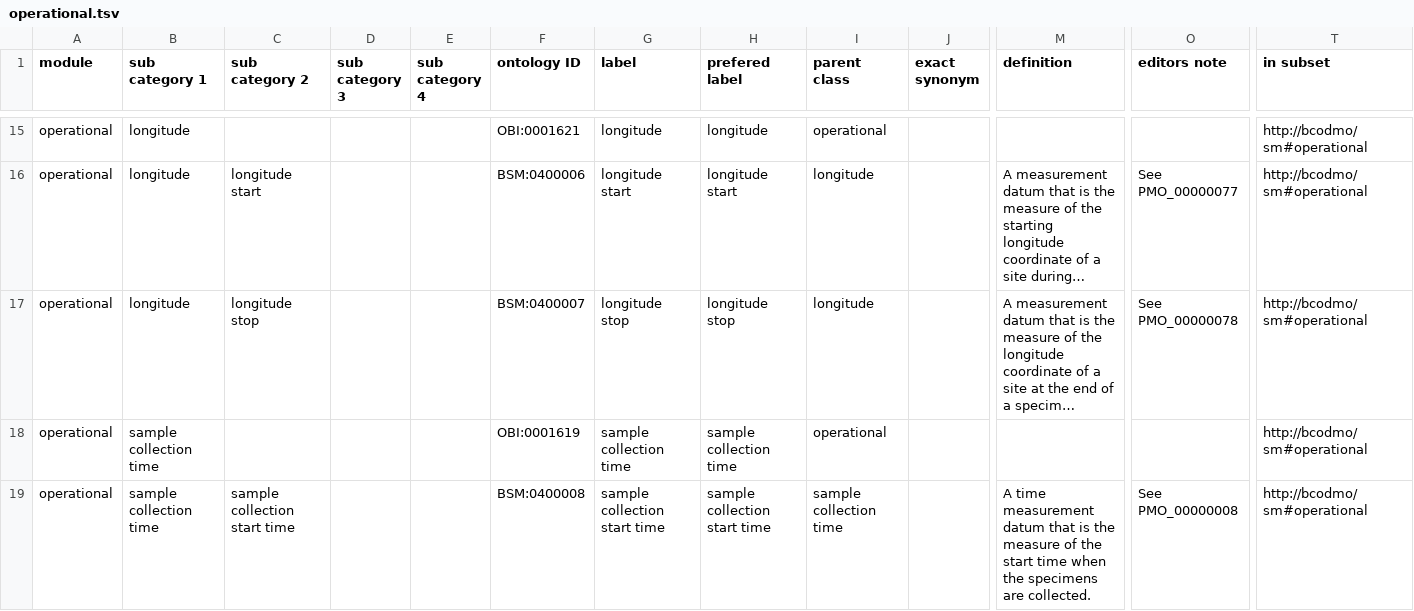
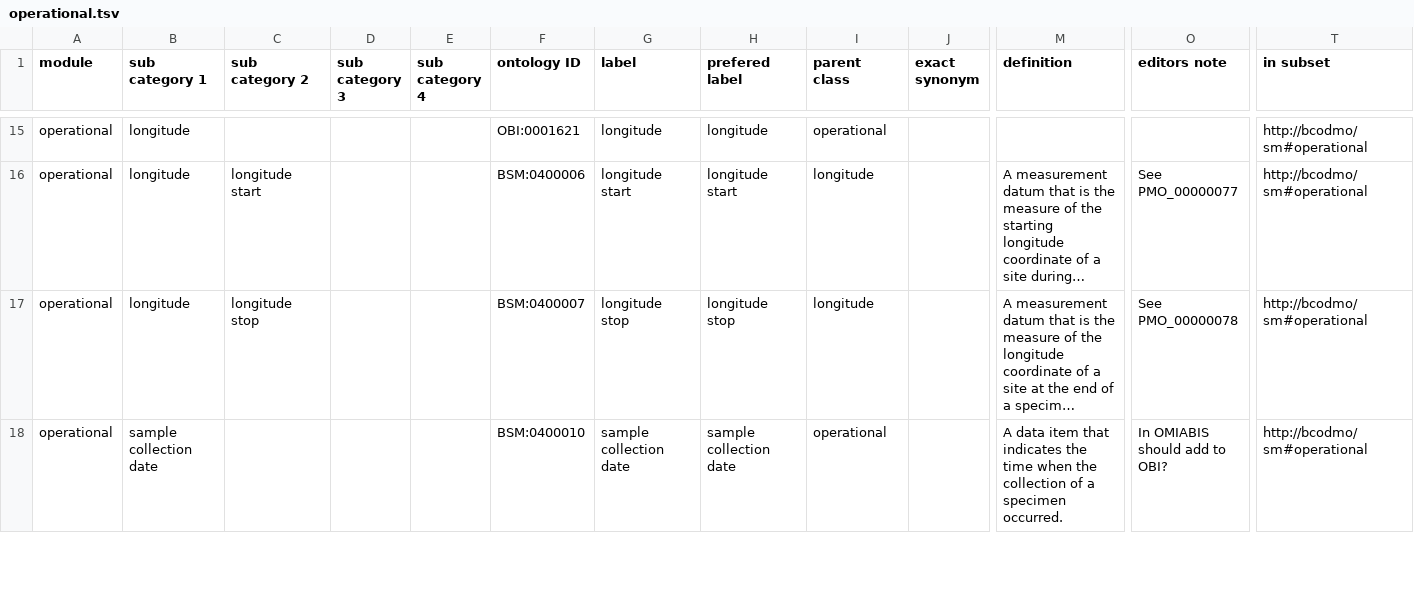
Before and after one commit to BCODMO/bcodmont, a TSV file: src/ontology/BCODMO_SM/operational/robot_templates/operational.tsv, drawn as a sheet; only a part is shown, gaps mark what is left out; the shorter side is filled out with more unchanged rows; long unchanged cells end in …; rows hold the shown columns only; the diff covers the shown part only; the diff names each change by its address in the sheet, - before the commit and + after, or states it on an @@ line.

Commit message:
Remove sample collection hierarchy git status

```diff
--- a/src/ontology/BCODMO_SM/operational/robot_templates/operational.tsv
+++ b/src/ontology/BCODMO_SM/operational/robot_templates/operational.tsv
-row 18: operational | sample collection time |  |  |  | OBI:0001619 | sample collection time | sample collection time | operational |  |  |  | http://bcodmo/sm#operational
-row 19: operational | sample collection time | sample collection start time |  |  | BSM:0400008 | sample collection start time | sample collection start time | sample collection time |  | A time measurement datum that is the measure of the start time when the specimens are collected. | See PMO_00000008 | http://bcodmo/sm#operational
```
Also changed, not shown: 1 removed row elsewhere in this file, 1 other file.
